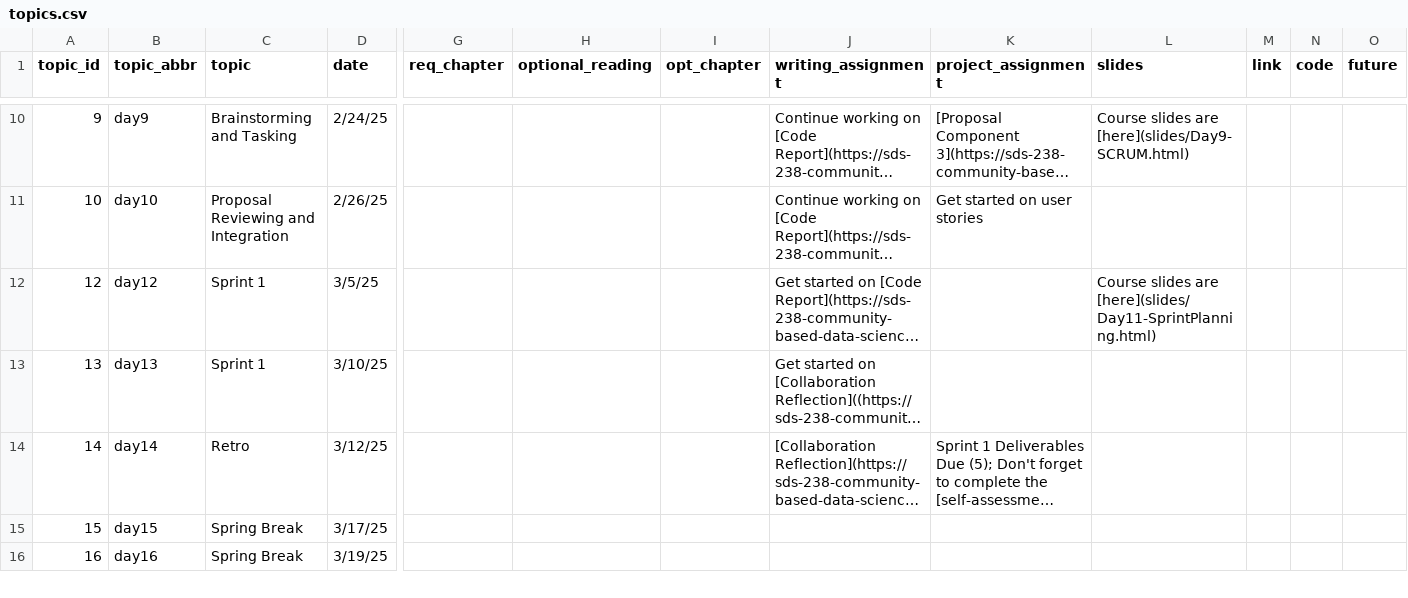
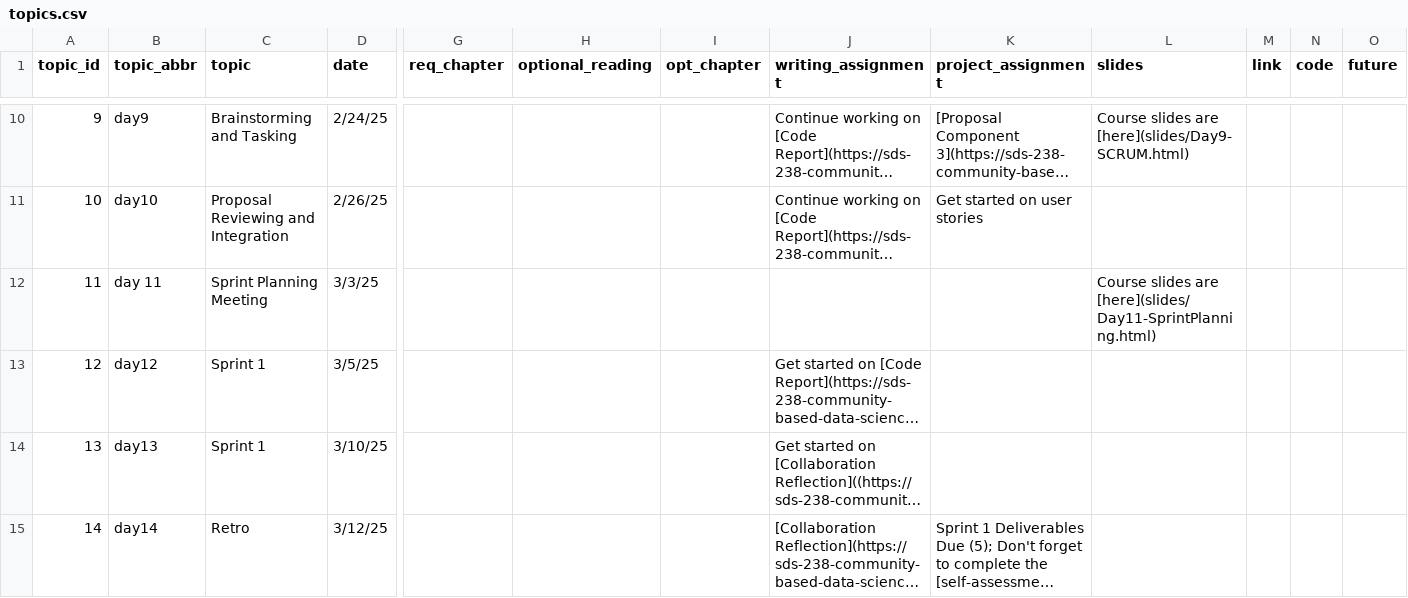
Before and after one commit to SDS-238-Community-Based-Data-Science/public-website-spring-25, a CSV file: data/topics.csv, drawn as a sheet; only a part is shown, gaps mark what is left out; the shorter side is filled out with more unchanged rows; long unchanged cells end in …; addresses are those after the commit; rows hold the shown columns only; the diff names each change by its address in the sheet, - before the commit and + after, or states it on an @@ line.

```diff
--- a/data/topics.csv
+++ b/data/topics.csv
+row 12: 11 | day 11 | Sprint Planning Meeting | 3/3/25 |  |  |  |  |  | Course slides are [here](slides/Day11-SprintPlanning.html)
-L13 (slides): Course slides are [here](slides/Day11-SprintPlanning.html)
+L13 (slides): (empty)
```
Also changed, not shown: 2 other files.
